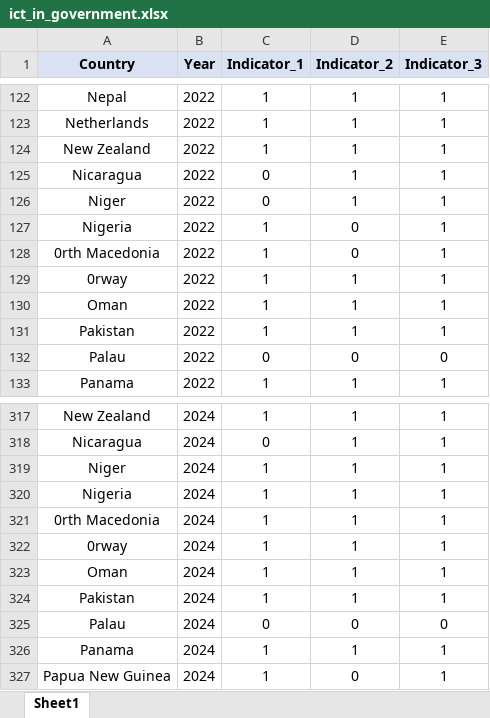
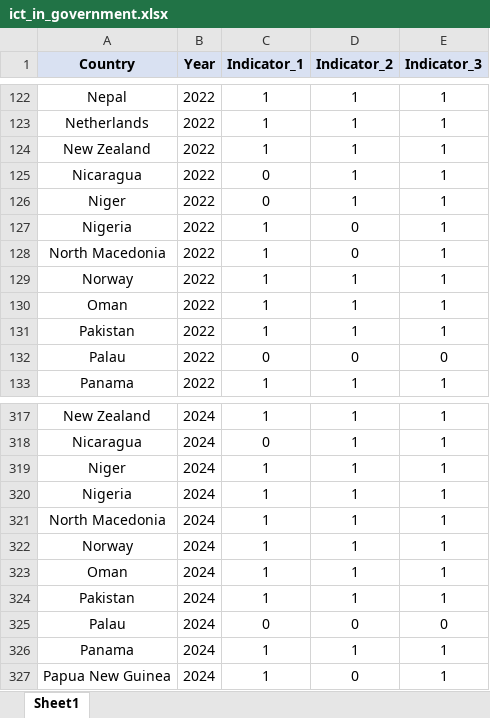
Before and after one commit to LazaroDamasceno/Dissertacao-Mestrado, an Excel workbook: eda/ict_in_government/ict_in_government.xlsx, sheet Sheet1, drawn as a sheet; only a part is shown, gaps mark what is left out; values as stored, in another font and other column widths than the file's, no borders; the diff names each change by its address in the sheet, - before the commit and + after, or states it on an @@ line.

```diff
--- a/eda/ict_in_government/ict_in_government.xlsx (sheet Sheet1)
+++ b/eda/ict_in_government/ict_in_government.xlsx (sheet Sheet1)
-A128 (Country): 0rth Macedonia
+A128 (Country): North Macedonia
-A129 (Country): 0rway
+A129 (Country): Norway
-A321 (Country): 0rth Macedonia
+A321 (Country): North Macedonia
-A322 (Country): 0rway
+A322 (Country): Norway
```
Also changed, not shown: 4 other files.
